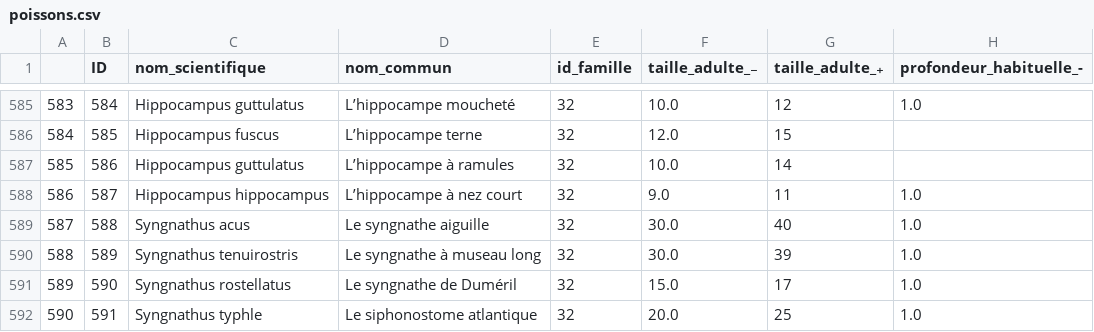
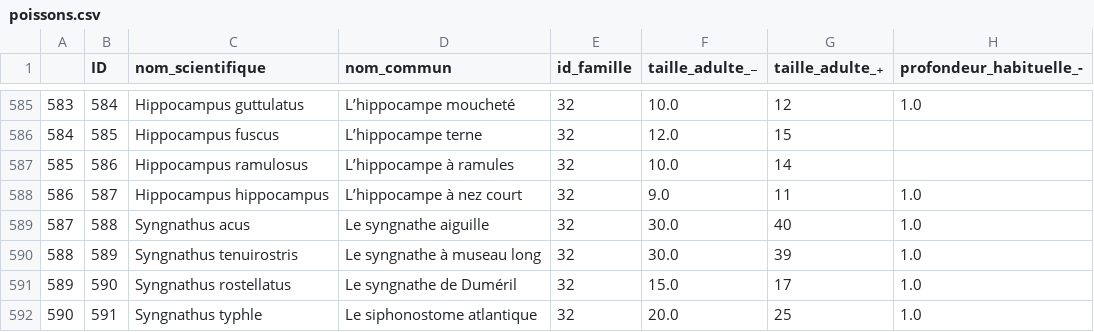
Before and after one commit to SEA-association/bdd-recofish, a CSV file: bdd_poissons/poissons.csv, drawn as a sheet; only a part is shown, gaps mark what is left out; the diff names each change by its address in the sheet, - before the commit and + after, or states it on an @@ line.

```diff
--- a/bdd_poissons/poissons.csv
+++ b/bdd_poissons/poissons.csv
-C587 (nom_scientifique): Hippocampus guttulatus
+C587 (nom_scientifique): Hippocampus ramulosus
```
Also changed, not shown: 1 other file.
